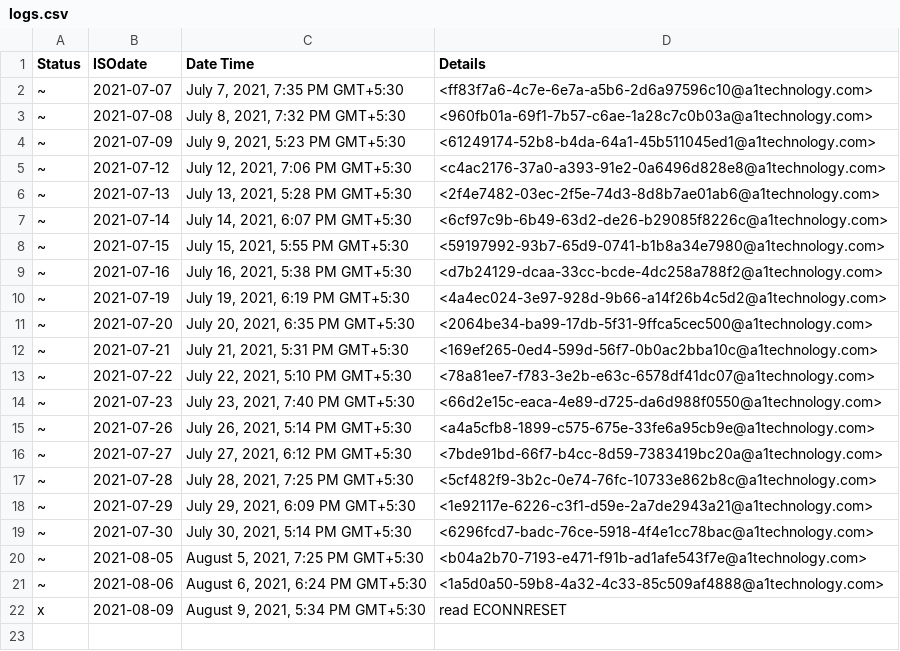
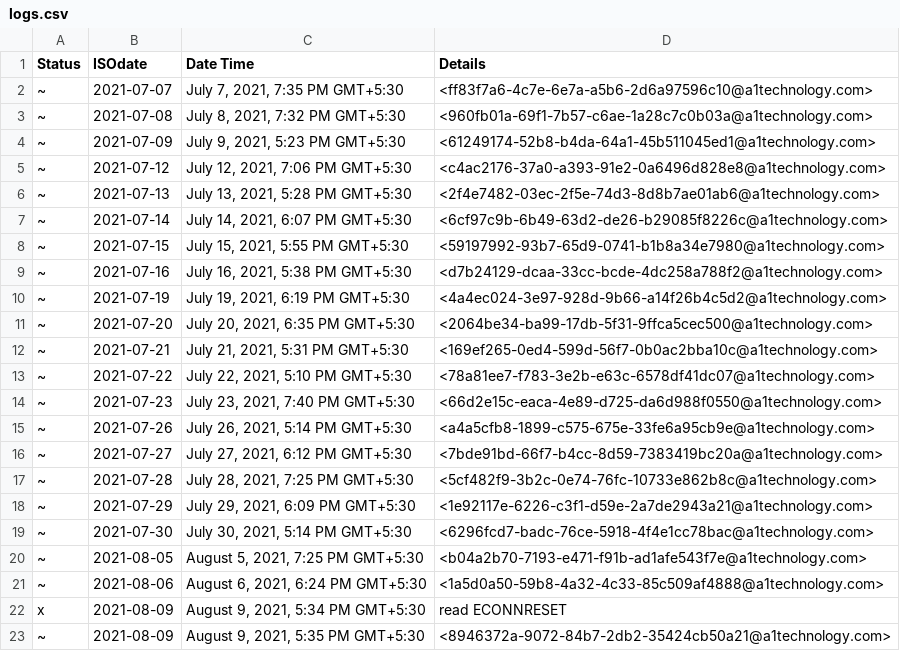
Before and after one commit to OmkarKirpan/sendMail, a CSV file: logs.csv, drawn as a sheet.

Commit message:
🚀 update logs.csv 📅2021-08-09

```diff
--- a/logs.csv
+++ b/logs.csv
@@ -22 +22,2 @@ Status,ISOdate,Date Time,Details
 x,2021-08-09,"August 9, 2021, 5:34 PM GMT+5:30",read ECONNRESET
+~,2021-08-09,"August 9, 2021, 5:35 PM GMT+5:30",<8946372a-9072-84b7-2db2-35424cb50a21@a1technology.com>
```
